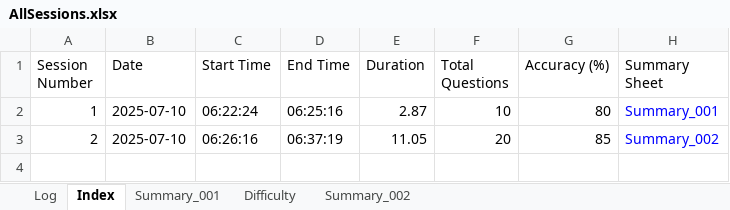
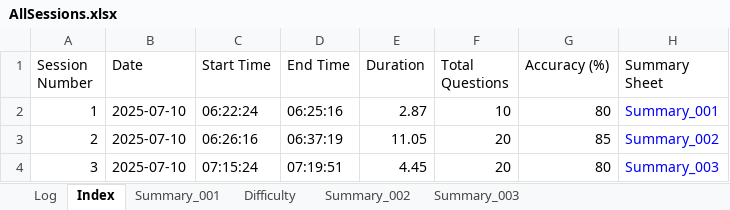
Before and after one commit to vije1711/Pihu_Math, an Excel workbook: 0 Worksheets/AllSessions.xlsx, sheet Index, drawn as a sheet; values as stored, in another font and other column widths than the file's, no borders; the diff names each change by its address in the sheet, - before the commit and + after, or states it on an @@ line.

```diff
--- a/0 Worksheets/AllSessions.xlsx (sheet Index)
+++ b/0 Worksheets/AllSessions.xlsx (sheet Index)
+sheet tab: Summary_003
+row 4: 3 | 2025-07-10 | 07:15:24 | 07:19:51 | 4.45 | 20 | 80 | Summary_003
```
Also changed, not shown: sheet Log, sheet Difficulty, 1 other file.
